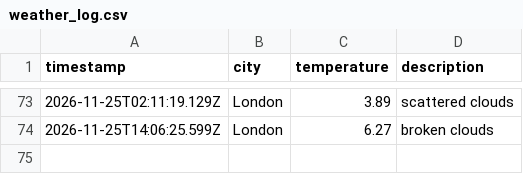
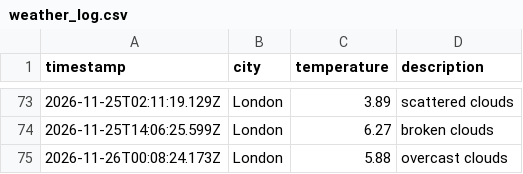
Before and after one commit to Katarina-K/Weather_DataOps, a CSV file: data/weather_log.csv, drawn as a sheet; only a part is shown, gaps mark what is left out; the diff names each change by its address in the sheet, - before the commit and + after, or states it on an @@ line.

```diff
--- a/data/weather_log.csv
+++ b/data/weather_log.csv
+row 75: 2026-11-26T00:08:24.173Z | London | 5.88 | overcast clouds
```
Also changed, not shown: 1 other file.
